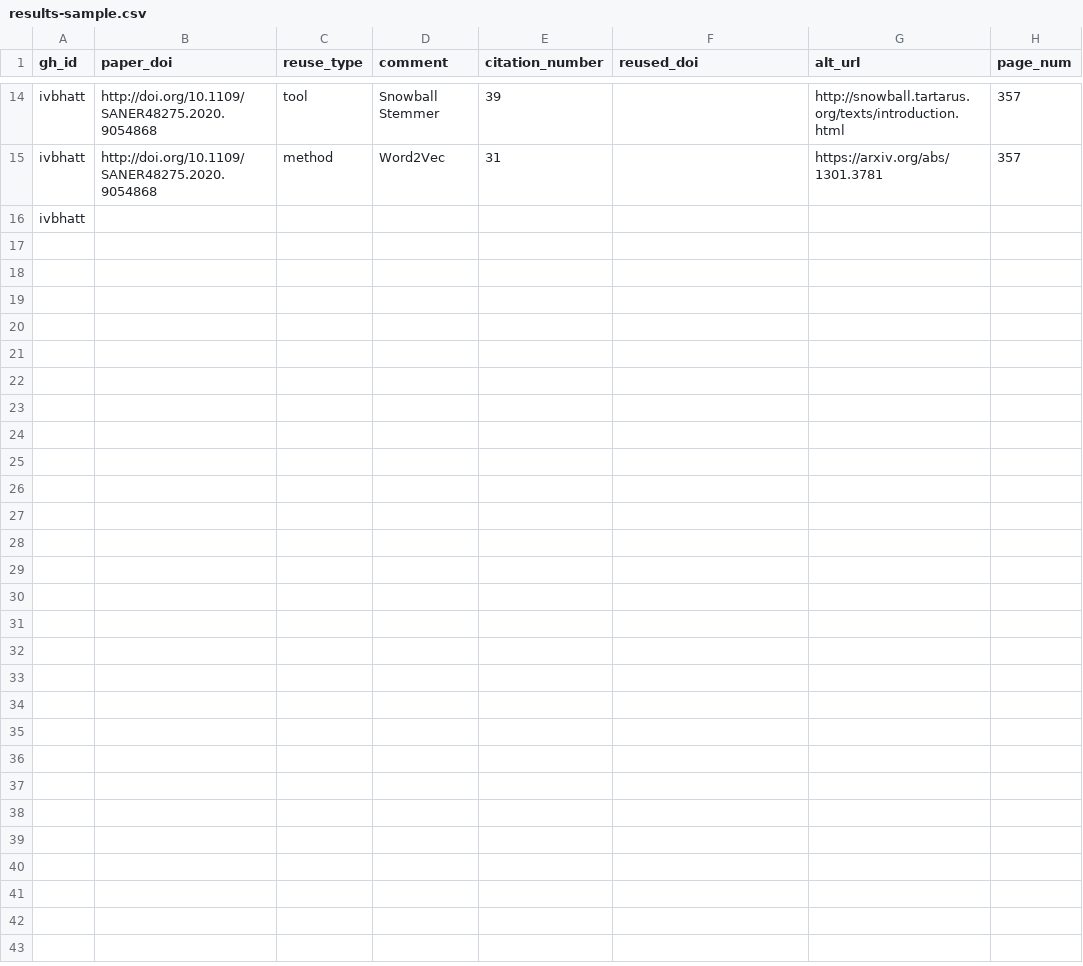
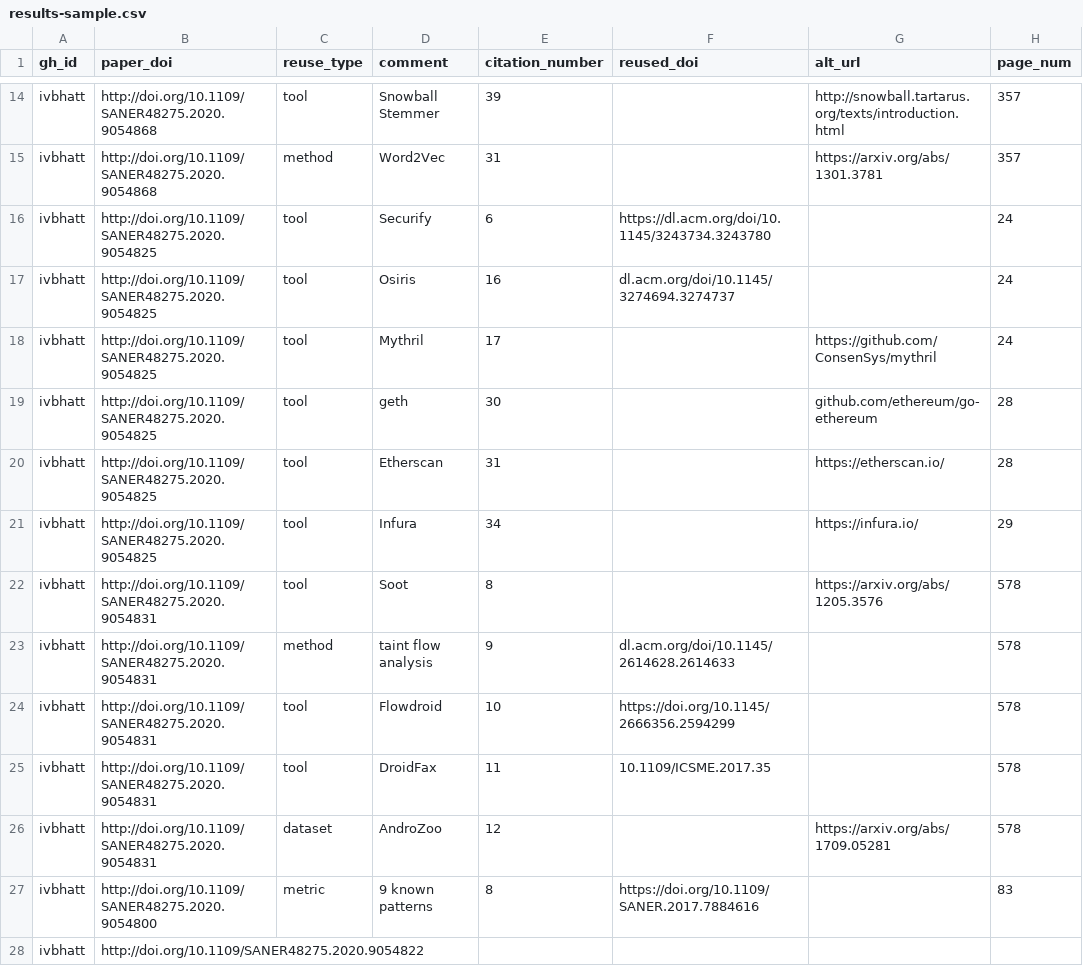
Before and after one commit to ivbhatt/se-hw2, a CSV file: results-sample.csv, drawn as a sheet; only a part is shown, gaps mark what is left out.

Commit message:
Update results-sample.csv
everything but last paper

```diff
--- a/results-sample.csv
+++ b/results-sample.csv
@@ -15,2 +15,14 @@ ivbhatt,http://doi.org/10.1109/SANER48275.2020.9054868,tool,Snowball Stemmer,39,
 ivbhatt,http://doi.org/10.1109/SANER48275.2020.9054868,method,Word2Vec,31,,https://arxiv.org/abs/1301.3781,357
-ivbhatt,,,,,,,
+ivbhatt,http://doi.org/10.1109/SANER48275.2020.9054825,tool,Securify,6,https://dl.acm.org/doi/10.1145/3243734.3243780,,24
+ivbhatt,http://doi.org/10.1109/SANER48275.2020.9054825,tool,Osiris,16,dl.acm.org/doi/10.1145/3274694.3274737,,24
+ivbhatt,http://doi.org/10.1109/SANER48275.2020.9054825,tool,Mythril,17,,https://github.com/ConsenSys/mythril,24
+ivbhatt,http://doi.org/10.1109/SANER48275.2020.9054825,tool,geth,30,,github.com/ethereum/go-ethereum,28
+ivbhatt,http://doi.org/10.1109/SANER48275.2020.9054825,tool,Etherscan,31,,https://etherscan.io/,28
+ivbhatt,http://doi.org/10.1109/SANER48275.2020.9054825,tool,Infura,34,,https://infura.io/,29
+ivbhatt,http://doi.org/10.1109/SANER48275.2020.9054831,tool,Soot,8,,https://arxiv.org/abs/1205.3576,578
+ivbhatt,http://doi.org/10.1109/SANER48275.2020.9054831,method,taint flow analysis,9,dl.acm.org/doi/10.1145/2614628.2614633,,578
+ivbhatt,http://doi.org/10.1109/SANER48275.2020.9054831,tool,Flowdroid,10,https://doi.org/10.1145/2666356.2594299,,578
+ivbhatt,http://doi.org/10.1109/SANER48275.2020.9054831,tool,DroidFax,11,10.1109/ICSME.2017.35,,578
+ivbhatt,http://doi.org/10.1109/SANER48275.2020.9054831,dataset,AndroZoo,12,,https://arxiv.org/abs/1709.05281,578
+ivbhatt,http://doi.org/10.1109/SANER48275.2020.9054800,metric,9 known patterns,8,https://doi.org/10.1109/SANER.2017.7884616,,83
+ivbhatt,http://doi.org/10.1109/SANER48275.2020.9054822,,,,,,
```
